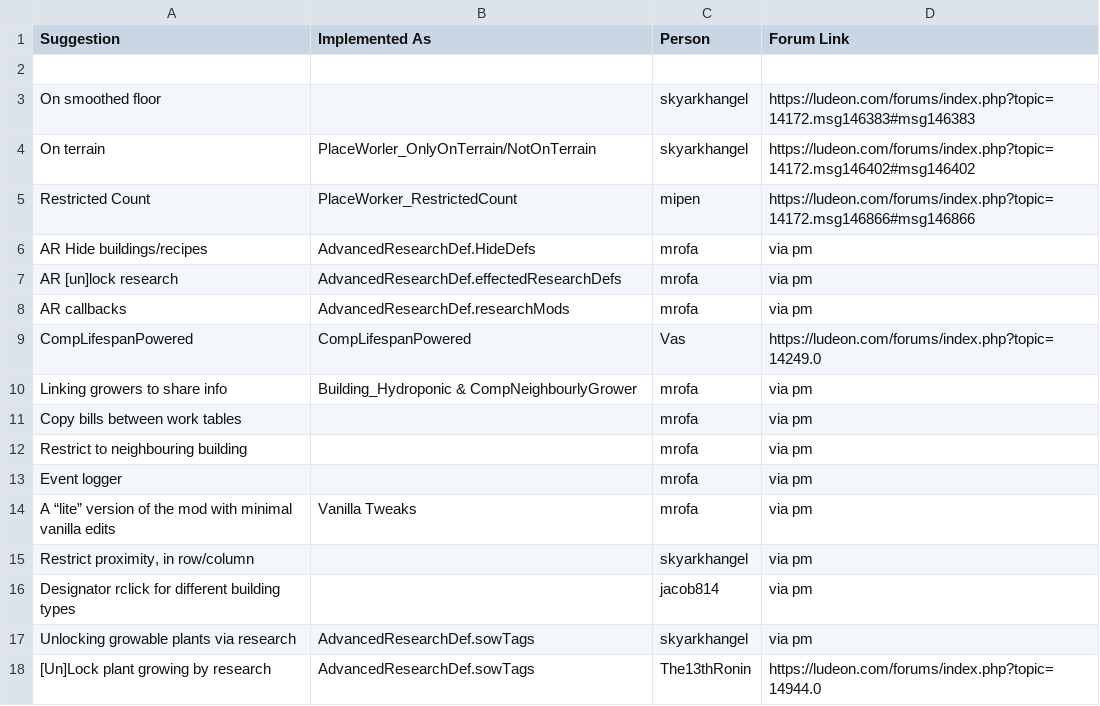
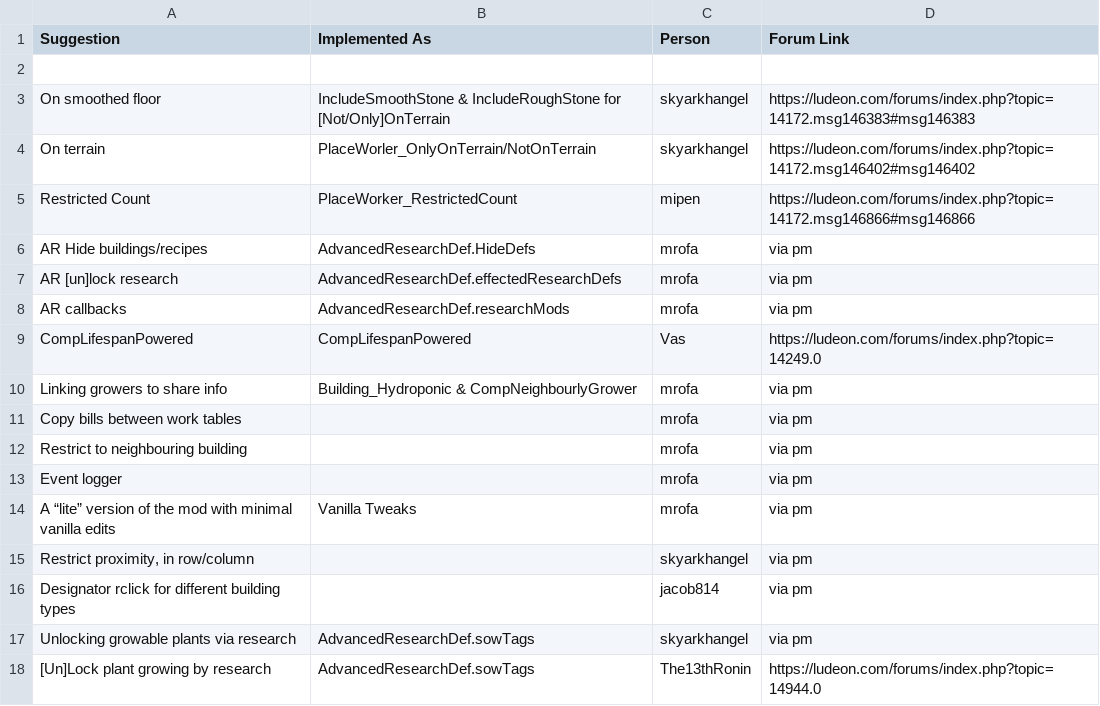
Before and after one commit to RimWorldCCLTeam/CommunityCoreLibrary, a CSV file: suggestions.csv, drawn as a sheet.

Commit message:
Update suggestions.csv

```diff
--- a/suggestions.csv
+++ b/suggestions.csv
@@ -2,3 +2,3 @@
 ,,,
-"On smoothed floor","","skyarkhangel","https://ludeon.com/forums/index.php?topic=14172.msg146383#msg146383"
+"On smoothed floor","IncludeSmoothStone & IncludeRoughStone for [Not/Only]OnTerrain","skyarkhangel","https://ludeon.com/forums/index.php?topic=14172.msg146383#msg146383"
 "On terrain","PlaceWorler_OnlyOnTerrain/NotOnTerrain","skyarkhangel","https://ludeon.com/forums/index.php?topic=14172.msg146402#msg146402"
```
